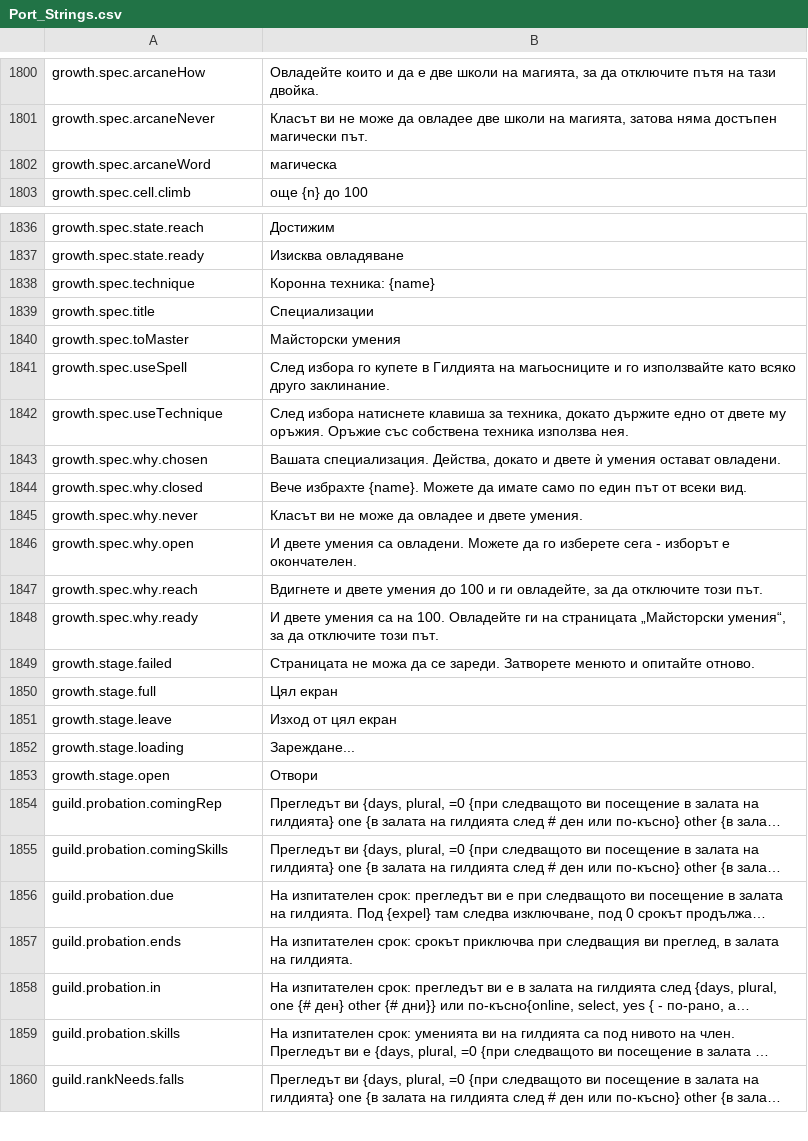
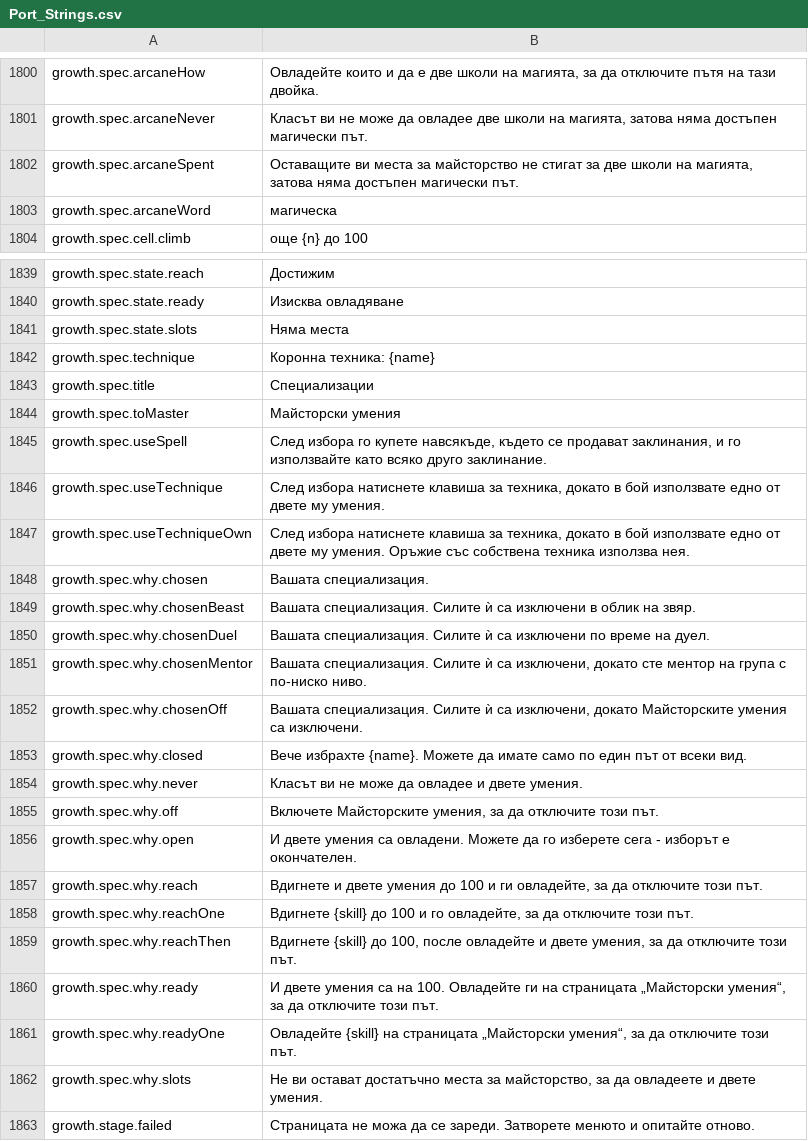
Before and after one commit to Betawolf1213/daggerfall-js-source-voice, a CSV file: locales/bg/Port_Strings.csv, drawn as a sheet; only a part is shown, gaps mark what is left out; the shorter side is filled out with more unchanged rows; long unchanged cells end in …; the diff covers the shown part only.

```diff
--- a/locales/bg/Port_Strings.csv
+++ b/locales/bg/Port_Strings.csv
@@ -1801,2 +1801,3 @@ growth.spec.arcaneHow,"Овладейте които и да е две школ
 growth.spec.arcaneNever,"Класът ви не може да овладее две школи на магията, затова няма достъпен магически път."
+growth.spec.arcaneSpent,"Оставащите ви места за майсторство не стигат за две школи на магията, затова няма достъпен магически път."
 growth.spec.arcaneWord,"магическа"
@@ -1837,2 +1840,3 @@ growth.spec.state.reach,"Достижим"
 growth.spec.state.ready,"Изисква овладяване"
+growth.spec.state.slots,"Няма места"
 growth.spec.technique,"Коронна техника: {name}"
@@ -1840,10 +1844,20 @@ growth.spec.title,"Специализации"
 growth.spec.toMaster,"Майсторски умения"
-growth.spec.useSpell,"След избора го купете в Гилдията на магьосниците и го използвайте като всяко друго заклинание."
-growth.spec.useTechnique,"След избора натиснете клавиша за техника, докато държите едно от двете му оръжия. Оръжие със собствена техника използва нея."
-growth.spec.why.chosen,"Вашата специализация. Действа, докато и двете ѝ умения остават овладени."
+growth.spec.useSpell,"След избора го купете навсякъде, където се продават заклинания, и го използвайте като всяко друго заклинание."
+growth.spec.useTechnique,"След избора натиснете клавиша за техника, докато в бой използвате едно от двете му умения."
+growth.spec.useTechniqueOwn,"След избора натиснете клавиша за техника, докато в бой използвате едно от двете му умения. Оръжие със собствена техника използва нея."
+growth.spec.why.chosen,"Вашата специализация."
+growth.spec.why.chosenBeast,"Вашата специализация. Силите ѝ са изключени в облик на звяр."
+growth.spec.why.chosenDuel,"Вашата специализация. Силите ѝ са изключени по време на дуел."
+growth.spec.why.chosenMentor,"Вашата специализация. Силите ѝ са изключени, докато сте ментор на група с по-ниско ниво."
+growth.spec.why.chosenOff,"Вашата специализация. Силите ѝ са изключени, докато Майсторските умения са изключени."
 growth.spec.why.closed,"Вече избрахте {name}. Можете да имате само по един път от всеки вид."
 growth.spec.why.never,"Класът ви не може да овладее и двете умения."
+growth.spec.why.off,"Включете Майсторските умения, за да отключите този път."
 growth.spec.why.open,"И двете умения са овладени. Можете да го изберете сега - изборът е окончателен."
 growth.spec.why.reach,"Вдигнете и двете умения до 100 и ги овладейте, за да отключите този път."
+growth.spec.why.reachOne,"Вдигнете {skill} до 100 и го овладейте, за да отключите този път."
+growth.spec.why.reachThen,"Вдигнете {skill} до 100, после овладейте и двете умения, за да отключите този път."
 growth.spec.why.ready,"И двете умения са на 100. Овладейте ги на страницата „Майсторски умения“, за да отключите този път."
+growth.spec.why.readyOne,"Овладейте {skill} на страницата „Майсторски умения“, за да отключите този път."
+growth.spec.why.slots,"Не ви остават достатъчно места за майсторство, за да овладеете и двете умения."
 growth.stage.failed,"Страницата не можа да се зареди. Затворете менюто и опитайте отново."
```
Also changed, not shown: 2 added rows and 5 edited cells elsewhere in this file, locales/cs/Port_Strings.csv, locales/de/Port_Strings.csv, 54 other files.
